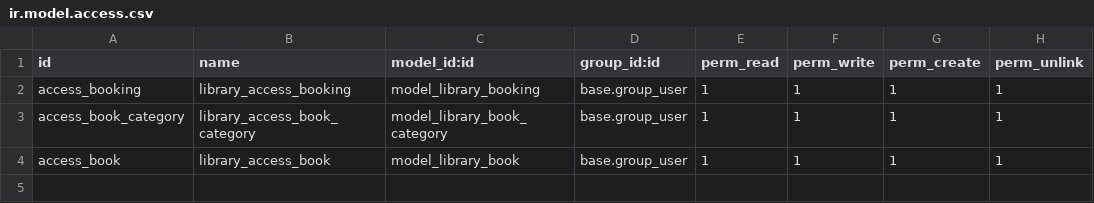
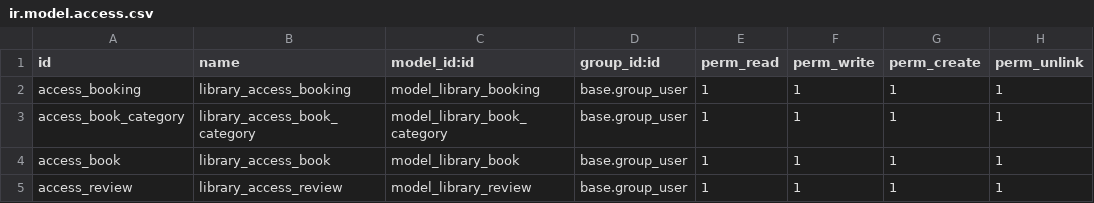
Before and after one commit to mclorientey/cursoOdoo, a CSV file: library/security/ir.model.access.csv, drawn as a sheet; the diff names each change by its address in the sheet, - before the commit and + after, or states it on an @@ line.

Commit message:
Ejercicio 15 - Ejercicio de repaso con el modelo review

```diff
--- a/library/security/ir.model.access.csv
+++ b/library/security/ir.model.access.csv
+row 5: access_review | library_access_review | model_library_review | base.group_user | 1 | 1 | 1 | 1
```
Also changed, not shown: 7 other files.
